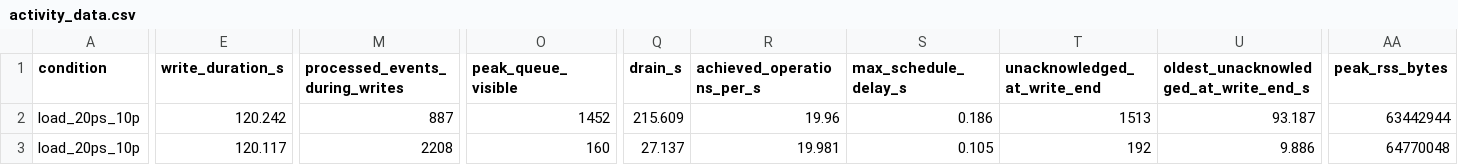
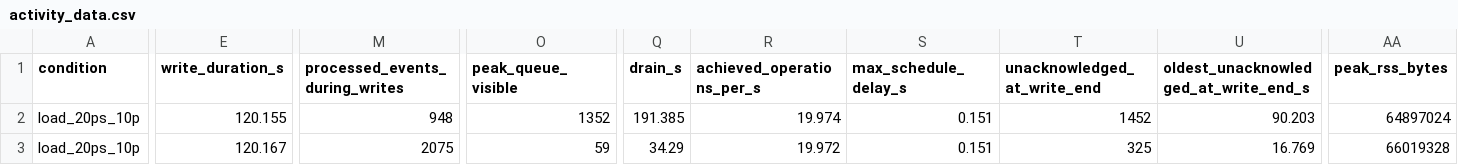
Before and after one commit to ankitjoshi14/rtmsf-partition-sync, a CSV file: evidence/buffer/activity_data.csv, drawn as a sheet; only a part is shown, gaps mark what is left out; the diff covers the shown part only; the diff names each change by its address in the sheet, - before the commit and + after, or states it on an @@ line.

```diff
--- a/evidence/buffer/activity_data.csv
+++ b/evidence/buffer/activity_data.csv
-E2 (write_duration_s): 120.242
+E2 (write_duration_s): 120.155
-M2 (processed_events_during_writes): 887
+M2 (processed_events_during_writes): 948
-O2 (peak_queue_visible): 1452
+O2 (peak_queue_visible): 1352
-Q2 (drain_s): 215.609
+Q2 (drain_s): 191.385
-R2 (achieved_operations_per_s): 19.96
+R2 (achieved_operations_per_s): 19.974
-S2 (max_schedule_delay_s): 0.186
+S2 (max_schedule_delay_s): 0.151
-T2 (unacknowledged_at_write_end): 1513
+T2 (unacknowledged_at_write_end): 1452
-U2: 93.187
+U2: 90.203
-AA2 (peak_rss_bytes): 63442944
+AA2 (peak_rss_bytes): 64897024
-E3 (write_duration_s): 120.117
+E3 (write_duration_s): 120.167
-M3 (processed_events_during_writes): 2208
+M3 (processed_events_during_writes): 2075
-O3 (peak_queue_visible): 160
+O3 (peak_queue_visible): 59
-Q3 (drain_s): 27.137
+Q3 (drain_s): 34.29
-R3 (achieved_operations_per_s): 19.981
+R3 (achieved_operations_per_s): 19.972
-S3 (max_schedule_delay_s): 0.105
+S3 (max_schedule_delay_s): 0.151
-T3 (unacknowledged_at_write_end): 192
+T3 (unacknowledged_at_write_end): 325
-U3: 9.886
+U3: 16.769
-AA3 (peak_rss_bytes): 64770048
+AA3 (peak_rss_bytes): 66019328
```
Also changed, not shown: 101 edited cells elsewhere in this file, evidence/activity/activity_data.csv, evidence/buffer/activity_timeline.csv, 47 other files.
